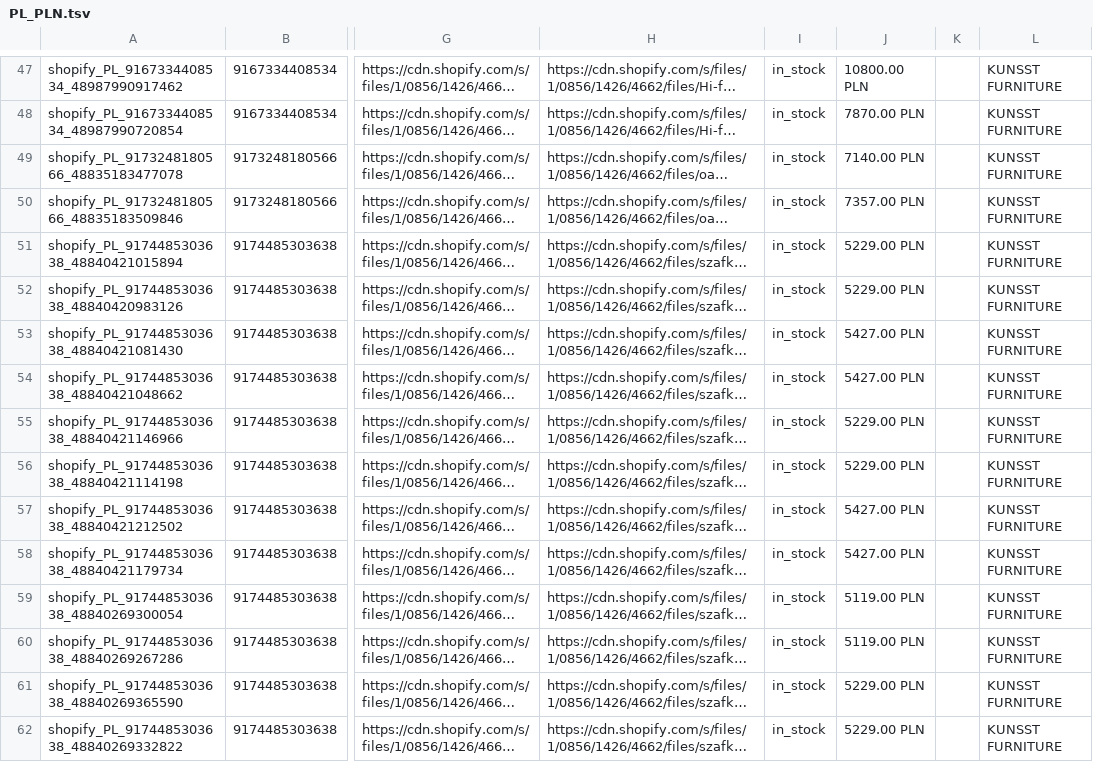
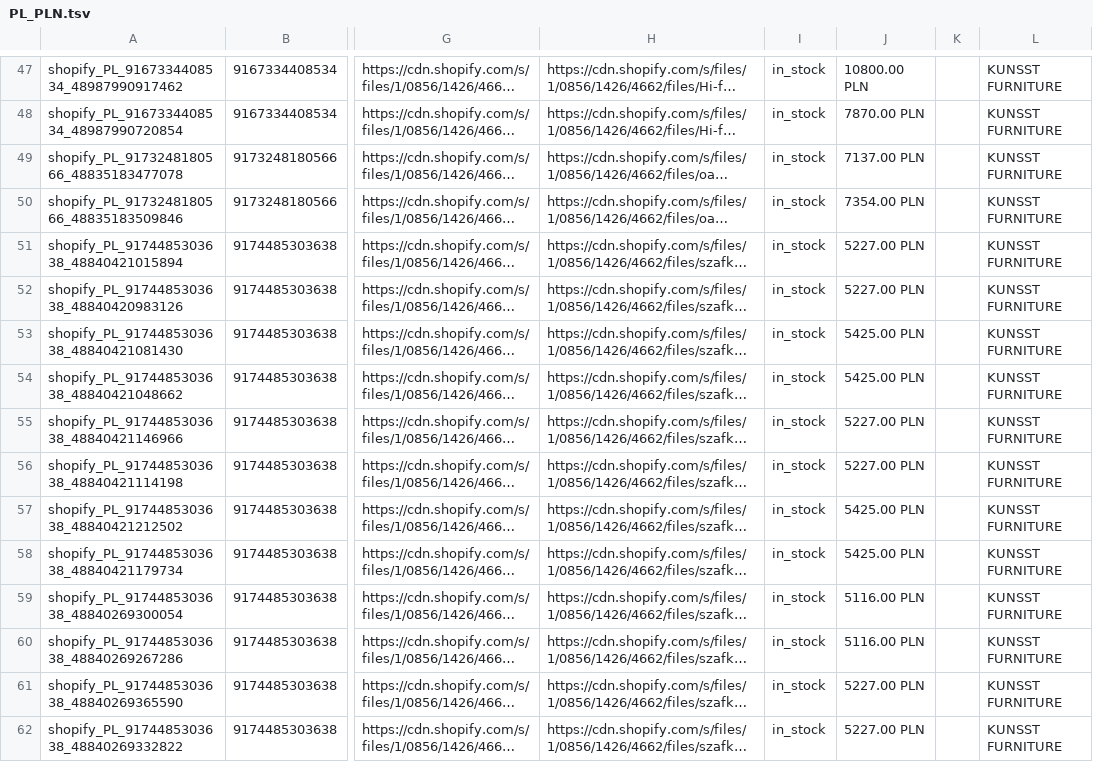
Before and after one commit to Kjubas2/kunsst-product-feeds, a TSV file: feedy/PL_PLN.tsv, drawn as a sheet; only a part is shown, gaps mark what is left out; long unchanged cells end in …; the diff covers the shown part only; the diff names each change by its address in the sheet, - before the commit and + after, or states it on an @@ line.

Commit message:
Feedy zaktualizowane automatycznie (2026-11-13 19:15 UTC)

```diff
--- a/feedy/PL_PLN.tsv
+++ b/feedy/PL_PLN.tsv
-J49: 7140.00 PLN
+J49: 7137.00 PLN
-J50: 7357.00 PLN
+J50: 7354.00 PLN
-J51:J52: 5229.00 PLN
+J51:J52: 5227.00 PLN
-J53:J54: 5427.00 PLN
+J53:J54: 5425.00 PLN
-J55:J56: 5229.00 PLN
+J55:J56: 5227.00 PLN
-J57:J58: 5427.00 PLN
+J57:J58: 5425.00 PLN
-J59:J60: 5119.00 PLN
+J59:J60: 5116.00 PLN
-J61:J62: 5229.00 PLN
+J61:J62: 5227.00 PLN
```
Also changed, not shown: 43 edited cells elsewhere in this file, 1 other file.
